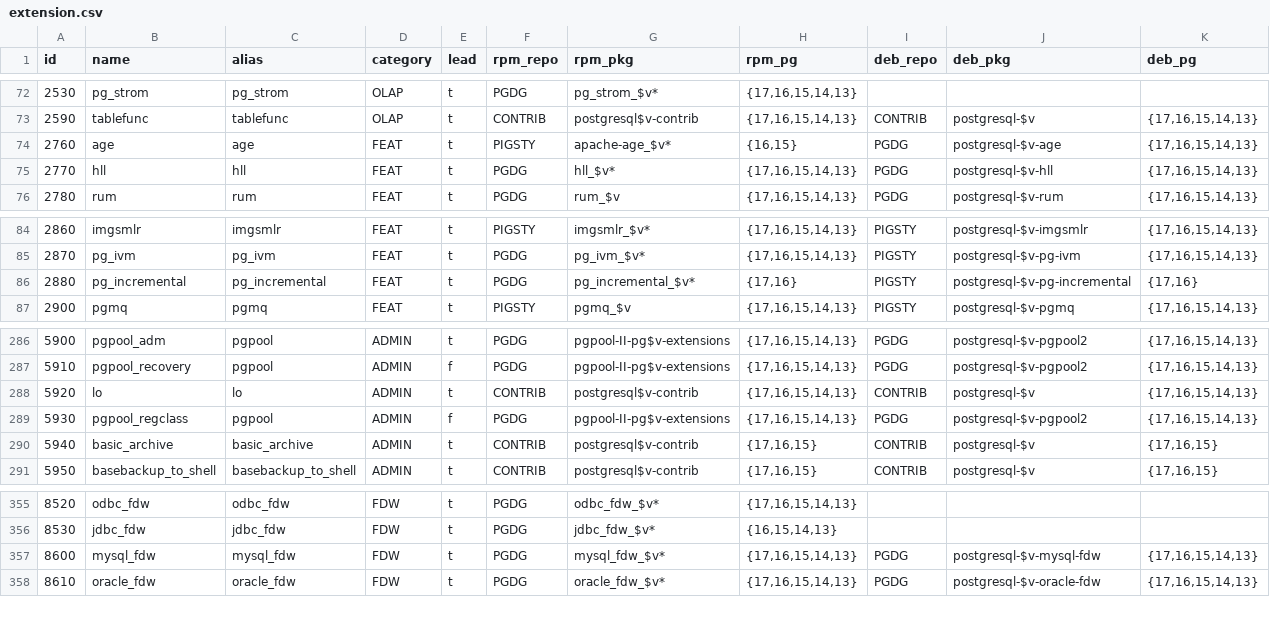
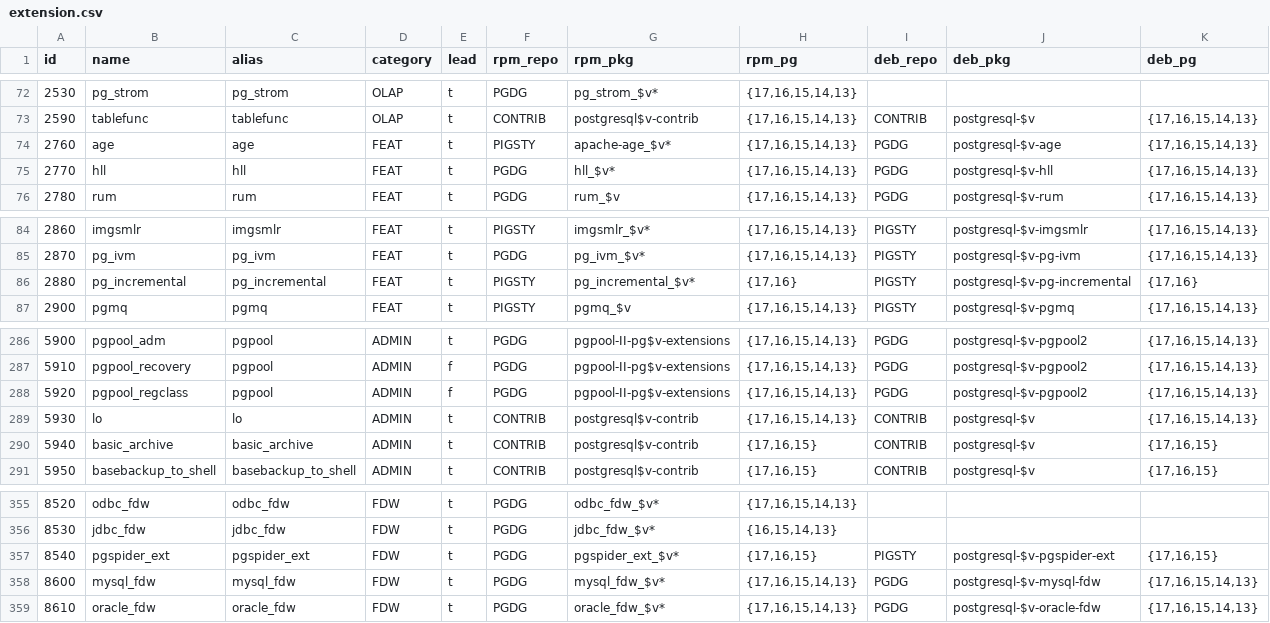
Before and after one commit to Vonng/pigsty, a CSV file: files/extension.csv, drawn as a sheet; only a part is shown, gaps mark what is left out.

Commit message:
update extension list

```diff
--- a/files/extension.csv
+++ b/files/extension.csv
@@ -73,3 +73,3 @@ id,name,alias,category,lead,rpm_repo,rpm_pkg,rpm_pg,deb_repo,deb_pkg,deb_pg
 2590,tablefunc,tablefunc,OLAP,t,CONTRIB,postgresql$v-contrib,"{17,16,15,14,13}",CONTRIB,postgresql-$v,"{17,16,15,14,13}"
-2760,age,age,FEAT,t,PIGSTY,apache-age_$v*,"{16,15}",PGDG,postgresql-$v-age,"{17,16,15,14,13}"
+2760,age,age,FEAT,t,PIGSTY,apache-age_$v*,"{17,16,15,14,13}",PGDG,postgresql-$v-age,"{17,16,15,14,13}"
 2770,hll,hll,FEAT,t,PGDG,hll_$v*,"{17,16,15,14,13}",PGDG,postgresql-$v-hll,"{17,16,15,14,13}"
@@ -85,3 +85,3 @@ id,name,alias,category,lead,rpm_repo,rpm_pkg,rpm_pg,deb_repo,deb_pkg,deb_pg
 2870,pg_ivm,pg_ivm,FEAT,t,PGDG,pg_ivm_$v*,"{17,16,15,14,13}",PIGSTY,postgresql-$v-pg-ivm,"{17,16,15,14,13}"
-2880,pg_incremental,pg_incremental,FEAT,t,PGDG,pg_incremental_$v*,"{17,16}",PIGSTY,postgresql-$v-pg-incremental,"{17,16}"
+2880,pg_incremental,pg_incremental,FEAT,t,PIGSTY,pg_incremental_$v*,"{17,16}",PIGSTY,postgresql-$v-pg-incremental,"{17,16}"
 2900,pgmq,pgmq,FEAT,t,PIGSTY,pgmq_$v,"{17,16,15,14,13}",PIGSTY,postgresql-$v-pgmq,"{17,16,15,14,13}"
@@ -287,4 +287,4 @@ id,name,alias,category,lead,rpm_repo,rpm_pkg,rpm_pg,deb_repo,deb_pkg,deb_pg
 5910,pgpool_recovery,pgpool,ADMIN,f,PGDG,pgpool-II-pg$v-extensions,"{17,16,15,14,13}",PGDG,postgresql-$v-pgpool2,"{17,16,15,14,13}"
-5920,lo,lo,ADMIN,t,CONTRIB,postgresql$v-contrib,"{17,16,15,14,13}",CONTRIB,postgresql-$v,"{17,16,15,14,13}"
-5930,pgpool_regclass,pgpool,ADMIN,f,PGDG,pgpool-II-pg$v-extensions,"{17,16,15,14,13}",PGDG,postgresql-$v-pgpool2,"{17,16,15,14,13}"
+5920,pgpool_regclass,pgpool,ADMIN,f,PGDG,pgpool-II-pg$v-extensions,"{17,16,15,14,13}",PGDG,postgresql-$v-pgpool2,"{17,16,15,14,13}"
+5930,lo,lo,ADMIN,t,CONTRIB,postgresql$v-contrib,"{17,16,15,14,13}",CONTRIB,postgresql-$v,"{17,16,15,14,13}"
 5940,basic_archive,basic_archive,ADMIN,t,CONTRIB,postgresql$v-contrib,"{17,16,15}",CONTRIB,postgresql-$v,"{17,16,15}"
@@ -356,2 +356,3 @@ id,name,alias,category,lead,rpm_repo,rpm_pkg,rpm_pg,deb_repo,deb_pkg,deb_pg
 8530,jdbc_fdw,jdbc_fdw,FDW,t,PGDG,jdbc_fdw_$v*,"{16,15,14,13}",,,
+8540,pgspider_ext,pgspider_ext,FDW,t,PGDG,pgspider_ext_$v*,"{17,16,15}",PIGSTY,postgresql-$v-pgspider-ext,"{17,16,15}"
 8600,mysql_fdw,mysql_fdw,FDW,t,PGDG,mysql_fdw_$v*,"{17,16,15,14,13}",PGDG,postgresql-$v-mysql-fdw,"{17,16,15,14,13}"
```
